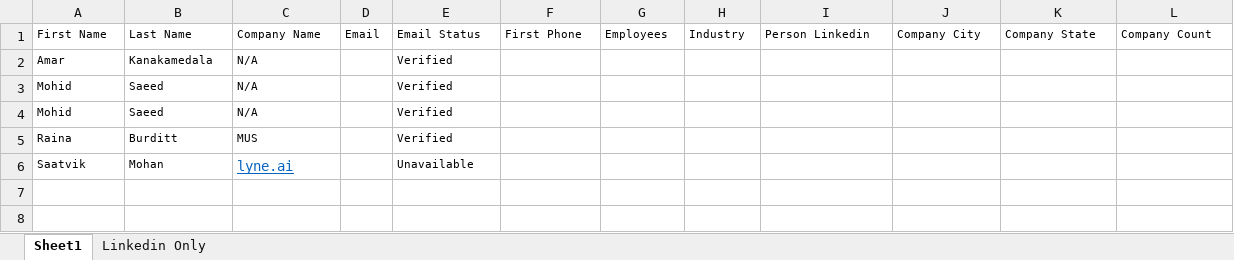
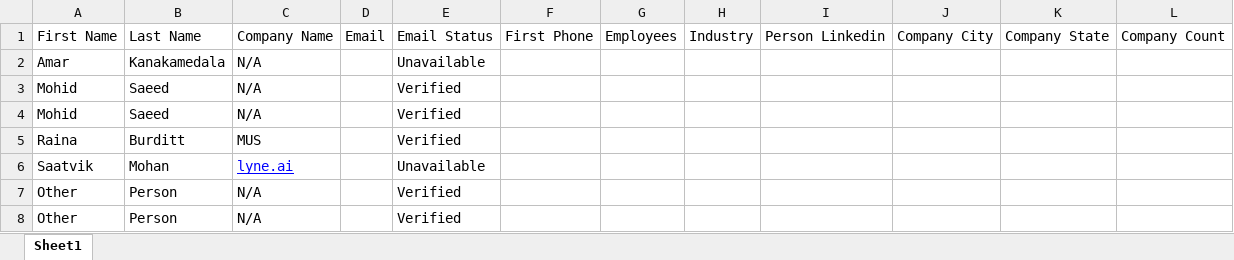
Before and after one commit to mohidsaeedMUS/SheetFormatter, an Excel workbook: Test.xlsx, sheet Sheet1, drawn as a sheet; values as stored, in another font and other column widths than the file's, no borders; the diff names each change by its address in the sheet, - before the commit and + after, or states it on an @@ line.

Commit message:
other stuff

```diff
--- a/Test.xlsx (sheet Sheet1)
+++ b/Test.xlsx (sheet Sheet1)
-sheet tab: Linkedin Only
@@ A1:L1 text size: larger @@
@@ A2:C5 text size: larger @@
-E2: Verified
+E2: Unavailable
@@ E2:E6 text size: larger @@
@@ A6:B6 text size: larger @@
-C6 text colour: #0563C1
+C6 text colour: #0000FF
+row 7: Other | Person | N/A |  | Verified
+row 8: Other | Person | N/A |  | Verified
```
Also changed, not shown: 3 other files.
